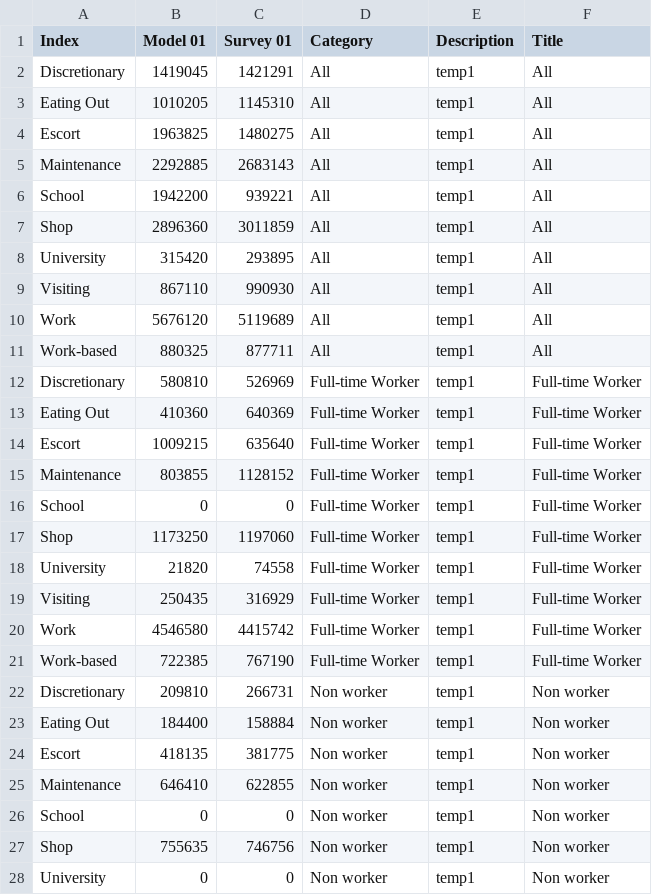
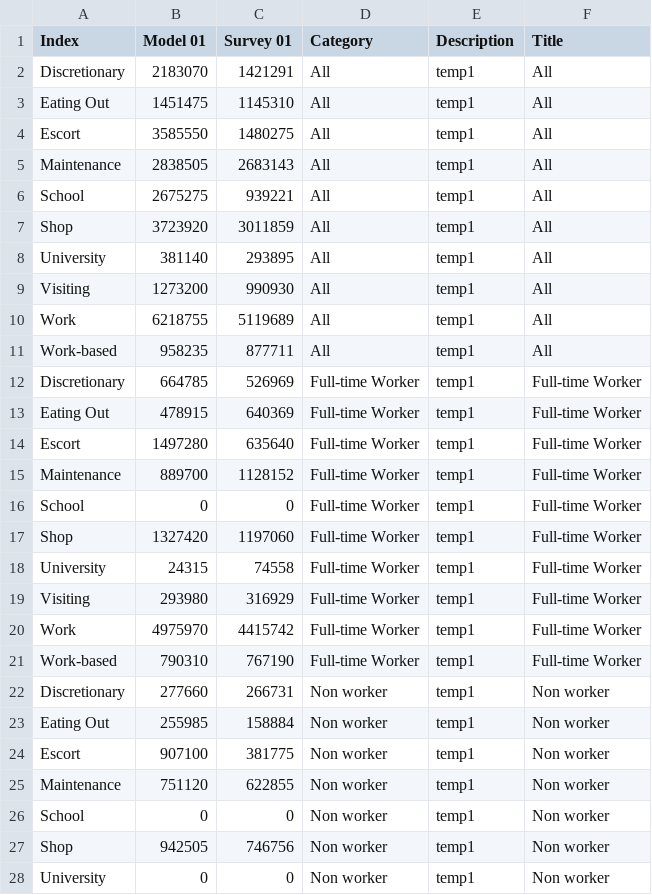
Before and after one commit to CMAP-REPOS/cmap_abm_report, a CSV file: data/csv11_purpose_type.csv, drawn as a sheet; only a part is shown; the diff covers the shown part only.

Commit message:
model data update

```diff
--- a/data/csv11_purpose_type.csv
+++ b/data/csv11_purpose_type.csv
@@ -1,28 +1,28 @@
 Index,Model 01,Survey 01,Category,Description,Title
-Discretionary,1419045,1421291,All,temp1,All
-Eating Out,1010205,1145310,All,temp1,All
-Escort,1963825,1480275,All,temp1,All
-Maintenance,2292885,2683143,All,temp1,All
-School,1942200,939221,All,temp1,All
-Shop,2896360,3011859,All,temp1,All
-University,315420,293895,All,temp1,All
-Visiting,867110,990930,All,temp1,All
-Work,5676120,5119689,All,temp1,All
-Work-based,880325,877711,All,temp1,All
-Discretionary,580810,526969,Full-time Worker,temp1,Full-time Worker
-Eating Out,410360,640369,Full-time Worker,temp1,Full-time Worker
-Escort,1009215,635640,Full-time Worker,temp1,Full-time Worker
-Maintenance,803855,1128152,Full-time Worker,temp1,Full-time Worker
+Discretionary,2183070,1421291,All,temp1,All
+Eating Out,1451475,1145310,All,temp1,All
+Escort,3585550,1480275,All,temp1,All
+Maintenance,2838505,2683143,All,temp1,All
+School,2675275,939221,All,temp1,All
+Shop,3723920,3011859,All,temp1,All
+University,381140,293895,All,temp1,All
+Visiting,1273200,990930,All,temp1,All
+Work,6218755,5119689,All,temp1,All
+Work-based,958235,877711,All,temp1,All
+Discretionary,664785,526969,Full-time Worker,temp1,Full-time Worker
+Eating Out,478915,640369,Full-time Worker,temp1,Full-time Worker
+Escort,1497280,635640,Full-time Worker,temp1,Full-time Worker
+Maintenance,889700,1128152,Full-time Worker,temp1,Full-time Worker
 School,0,0,Full-time Worker,temp1,Full-time Worker
-Shop,1173250,1197060,Full-time Worker,temp1,Full-time Worker
-University,21820,74558,Full-time Worker,temp1,Full-time Worker
-Visiting,250435,316929,Full-time Worker,temp1,Full-time Worker
-Work,4546580,4415742,Full-time Worker,temp1,Full-time Worker
-Work-based,722385,767190,Full-time Worker,temp1,Full-time Worker
-Discretionary,209810,266731,Non worker,temp1,Non worker
-Eating Out,184400,158884,Non worker,temp1,Non worker
-Escort,418135,381775,Non worker,temp1,Non worker
-Maintenance,646410,622855,Non worker,temp1,Non worker
+Shop,1327420,1197060,Full-time Worker,temp1,Full-time Worker
+University,24315,74558,Full-time Worker,temp1,Full-time Worker
+Visiting,293980,316929,Full-time Worker,temp1,Full-time Worker
+Work,4975970,4415742,Full-time Worker,temp1,Full-time Worker
+Work-based,790310,767190,Full-time Worker,temp1,Full-time Worker
+Discretionary,277660,266731,Non worker,temp1,Non worker
+Eating Out,255985,158884,Non worker,temp1,Non worker
+Escort,907100,381775,Non worker,temp1,Non worker
+Maintenance,751120,622855,Non worker,temp1,Non worker
 School,0,0,Non worker,temp1,Non worker
-Shop,755635,746756,Non worker,temp1,Non worker
+Shop,942505,746756,Non worker,temp1,Non worker
 University,0,0,Non worker,temp1,Non worker
```
Also changed, not shown: 47 edited cells elsewhere in this file, data/csv10_mode_income.csv, data/csv12_purpose_distance.csv, 3 other files.
